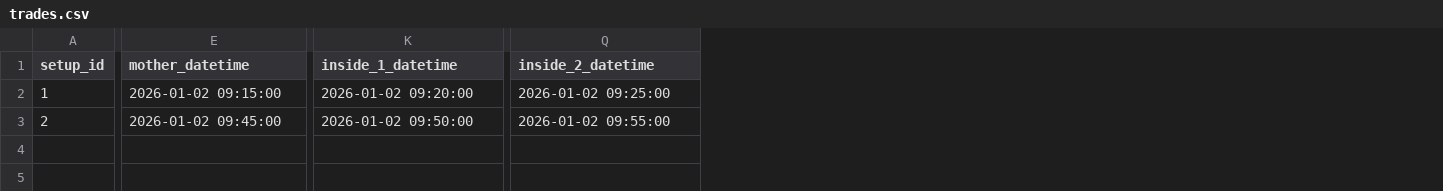
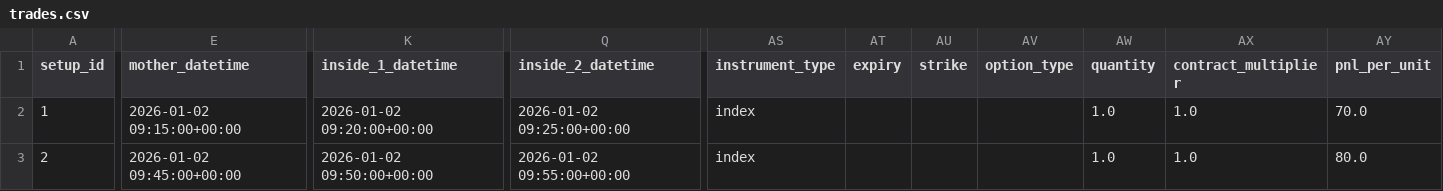
Before and after one commit to RakheebShaik-web/5min-compression-strategy, a CSV file: sample_results/trades.csv, drawn as a sheet; only a part is shown, gaps mark what is left out; the diff covers the shown part only; the diff names each change by its address in the sheet, - before the commit and + after, or states it on an @@ line.

Commit message:
Harden backtester for index and option research

```diff
--- a/sample_results/trades.csv
+++ b/sample_results/trades.csv
+column AS (instrument_type), rows 2-3: index | index
+column AT (expiry), empty
+column AU (strike), empty
+column AV (option_type), empty
+column AW (quantity), rows 2-3: 1.0 | 1.0
+column AX (contract_multiplier), rows 2-3: 1.0 | 1.0
+column AY (pnl_per_unit), rows 2-3: 70.0 | 80.0
-E2 (mother_datetime): 2026-01-02 09:15:00
+E2 (mother_datetime): 2026-01-02 09:15:00+00:00
-K2 (inside_1_datetime): 2026-01-02 09:20:00
+K2 (inside_1_datetime): 2026-01-02 09:20:00+00:00
-Q2 (inside_2_datetime): 2026-01-02 09:25:00
+Q2 (inside_2_datetime): 2026-01-02 09:25:00+00:00
-E3 (mother_datetime): 2026-01-02 09:45:00
+E3 (mother_datetime): 2026-01-02 09:45:00+00:00
-K3 (inside_1_datetime): 2026-01-02 09:50:00
+K3 (inside_1_datetime): 2026-01-02 09:50:00+00:00
-Q3 (inside_2_datetime): 2026-01-02 09:55:00
+Q3 (inside_2_datetime): 2026-01-02 09:55:00+00:00
```
Also changed, not shown: 28 edited cells elsewhere in this file, 19 other files.
